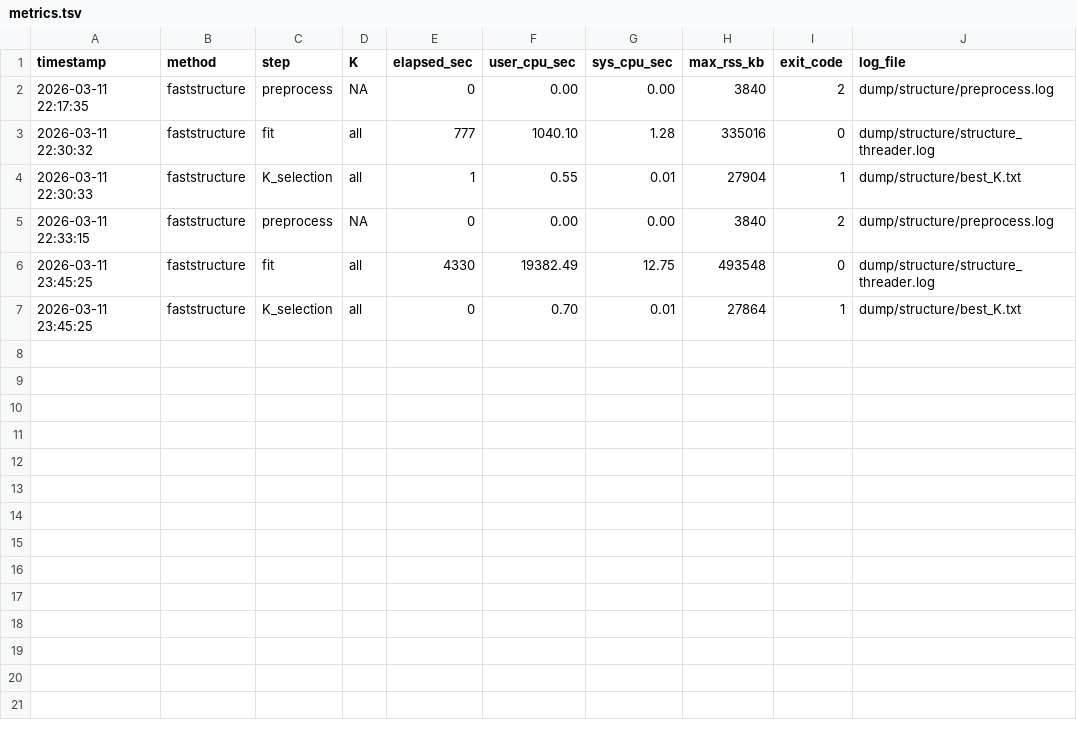
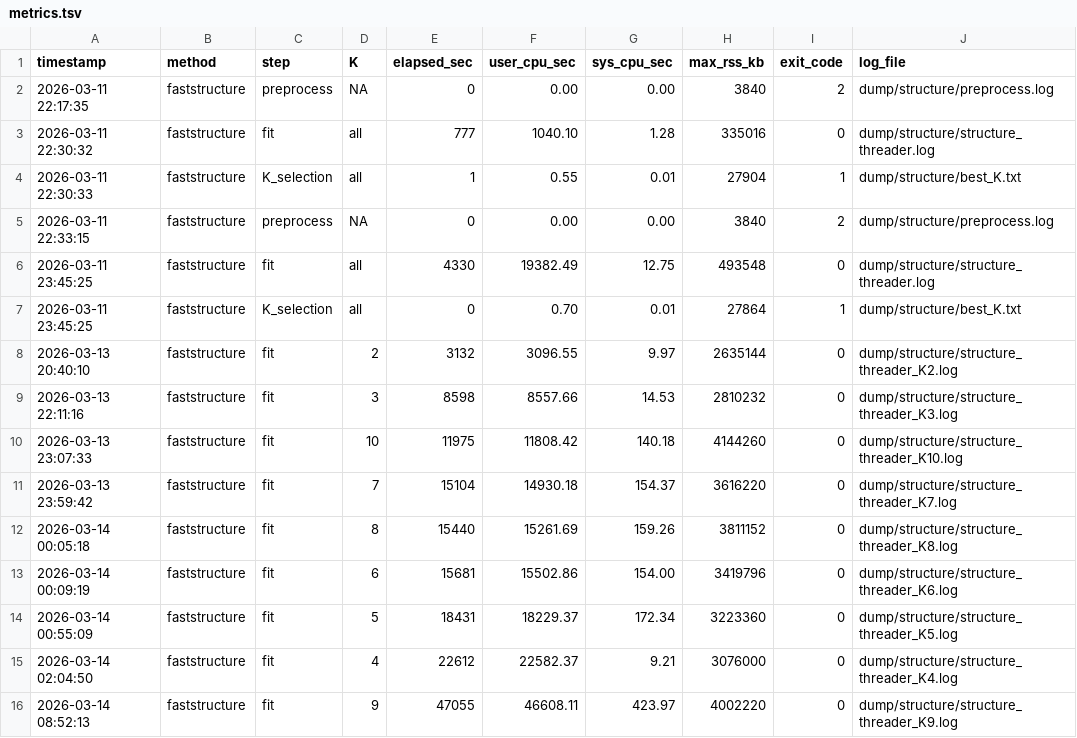
Before and after one commit to Hakuna25/Population_Structure_Modeling, a TSV file: dump/structure/metrics.tsv, drawn as a sheet; the diff names each change by its address in the sheet, - before the commit and + after, or states it on an @@ line.

Commit message:
structure metrics

```diff
--- a/dump/structure/metrics.tsv
+++ b/dump/structure/metrics.tsv
+row 8: 2026-03-13 20:40:10 | faststructure | fit | 2 | 3132 | 3096.55 | 9.97 | 2635144 | 0 | dump/structure/structure_threader_K2.log
+row 9: 2026-03-13 22:11:16 | faststructure | fit | 3 | 8598 | 8557.66 | 14.53 | 2810232 | 0 | dump/structure/structure_threader_K3.log
+row 10: 2026-03-13 23:07:33 | faststructure | fit | 10 | 11975 | 11808.42 | 140.18 | 4144260 | 0 | dump/structure/structure_threader_K10.log
+row 11: 2026-03-13 23:59:42 | faststructure | fit | 7 | 15104 | 14930.18 | 154.37 | 3616220 | 0 | dump/structure/structure_threader_K7.log
+row 12: 2026-03-14 00:05:18 | faststructure | fit | 8 | 15440 | 15261.69 | 159.26 | 3811152 | 0 | dump/structure/structure_threader_K8.log
+row 13: 2026-03-14 00:09:19 | faststructure | fit | 6 | 15681 | 15502.86 | 154.00 | 3419796 | 0 | dump/structure/structure_threader_K6.log
+row 14: 2026-03-14 00:55:09 | faststructure | fit | 5 | 18431 | 18229.37 | 172.34 | 3223360 | 0 | dump/structure/structure_threader_K5.log
+row 15: 2026-03-14 02:04:50 | faststructure | fit | 4 | 22612 | 22582.37 | 9.21 | 3076000 | 0 | dump/structure/structure_threader_K4.log
+row 16: 2026-03-14 08:52:13 | faststructure | fit | 9 | 47055 | 46608.11 | 423.97 | 4002220 | 0 | dump/structure/structure_threader_K9.log
```
